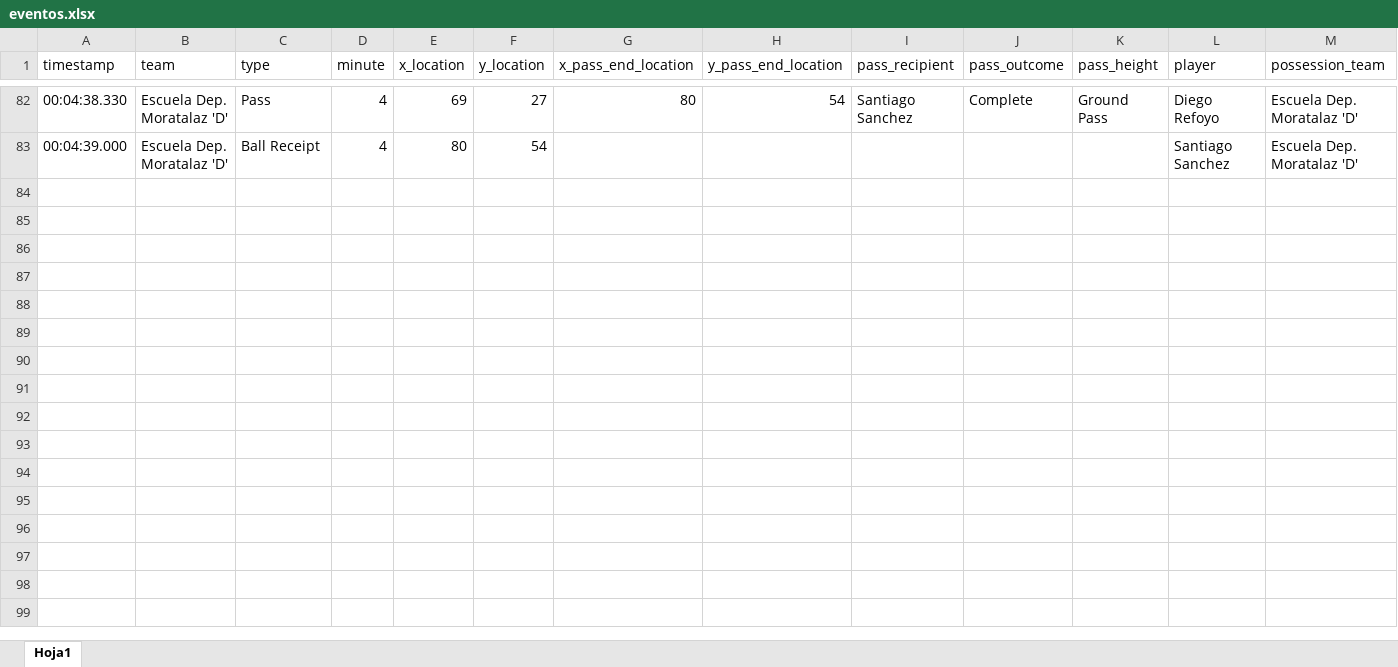
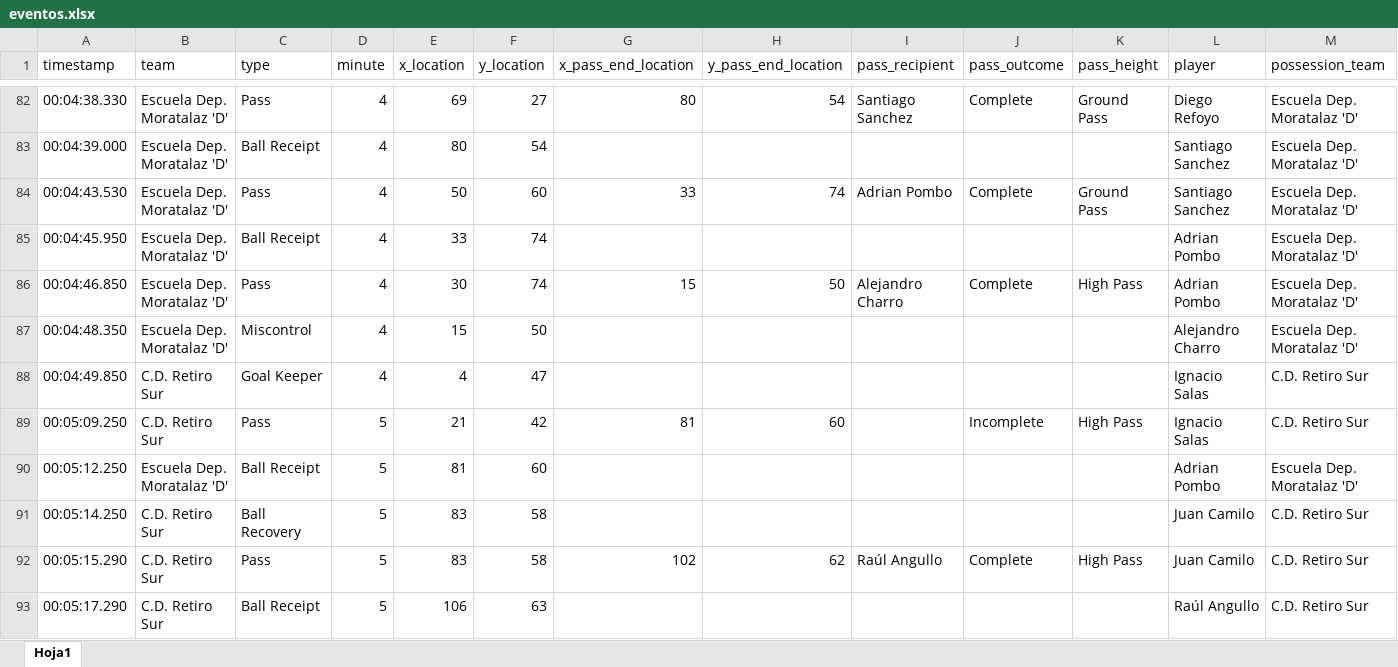
Before and after one commit to victorrmtz/Futbol_Predictor, an Excel workbook: eventos.xlsx, sheet Hoja1, drawn as a sheet; only a part is shown, gaps mark what is left out; values as stored, in another font and other column widths than the file's, no borders; rows hold the shown columns only; the diff covers the shown part only; the diff names each change by its address in the sheet, - before the commit and + after, or states it on an @@ line.

```diff
--- a/eventos.xlsx (sheet Hoja1)
+++ b/eventos.xlsx (sheet Hoja1)
+row 84: 00:04:43.530 | Escuela Dep. Moratalaz 'D' | Pass | 4 | 50 | 60 | 33 | 74 | Adrian Pombo | Complete | Ground Pass | Santiago Sanchez | Escuela Dep. Moratalaz 'D'
+row 85: 00:04:45.950 | Escuela Dep. Moratalaz 'D' | Ball Receipt | 4 | 33 | 74 |  |  |  |  |  | Adrian Pombo | Escuela Dep. Moratalaz 'D'
+row 86: 00:04:46.850 | Escuela Dep. Moratalaz 'D' | Pass | 4 | 30 | 74 | 15 | 50 | Alejandro Charro | Complete | High Pass | Adrian Pombo | Escuela Dep. Moratalaz 'D'
+row 87: 00:04:48.350 | Escuela Dep. Moratalaz 'D' | Miscontrol | 4 | 15 | 50 |  |  |  |  |  | Alejandro Charro | Escuela Dep. Moratalaz 'D'
+row 88: 00:04:49.850 | C.D. Retiro Sur | Goal Keeper | 4 | 4 | 47 |  |  |  |  |  | Ignacio Salas | C.D. Retiro Sur
+row 89: 00:05:09.250 | C.D. Retiro Sur | Pass | 5 | 21 | 42 | 81 | 60 |  | Incomplete | High Pass | Ignacio Salas | C.D. Retiro Sur
+row 90: 00:05:12.250 | Escuela Dep. Moratalaz 'D' | Ball Receipt | 5 | 81 | 60 |  |  |  |  |  | Adrian Pombo | Escuela Dep. Moratalaz 'D'
+row 91: 00:05:14.250 | C.D. Retiro Sur | Ball Recovery | 5 | 83 | 58 |  |  |  |  |  | Juan Camilo | C.D. Retiro Sur
+row 92: 00:05:15.290 | C.D. Retiro Sur | Pass | 5 | 83 | 58 | 102 | 62 | Raúl Angullo | Complete | High Pass | Juan Camilo | C.D. Retiro Sur
+row 93: 00:05:17.290 | C.D. Retiro Sur | Ball Receipt | 5 | 106 | 63 |  |  |  |  |  | Raúl Angullo | C.D. Retiro Sur
```
Also changed, not shown: 16 added rows elsewhere in this sheet, lineups.xlsx, 5 other files.
